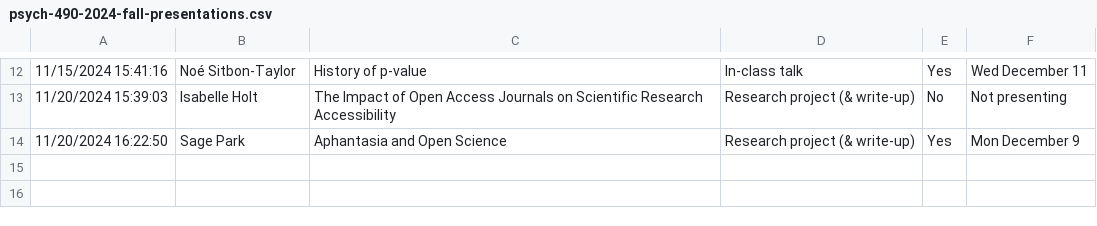
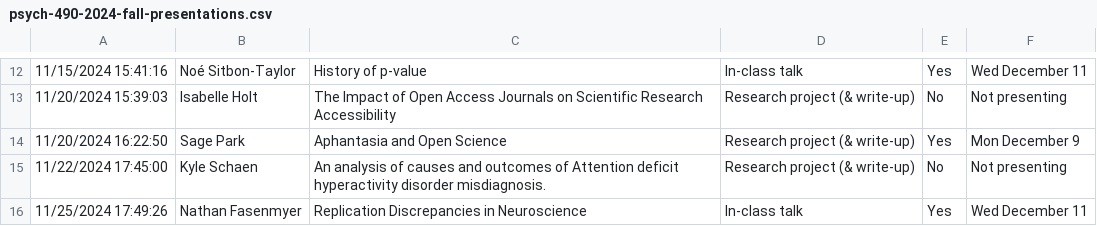
Before and after one commit to psu-psychology/psych-490-reproducibility-2024-fall, a CSV file: src/surveys/csv/psych-490-2024-fall-presentations.csv, drawn as a sheet; only a part is shown, gaps mark what is left out; the diff names each change by its address in the sheet, - before the commit and + after, or states it on an @@ line.

```diff
--- a/src/surveys/csv/psych-490-2024-fall-presentations.csv
+++ b/src/surveys/csv/psych-490-2024-fall-presentations.csv
+row 15: 11/22/2024 17:45:00 | Kyle Schaen | An analysis of causes and outcomes of Attention deficit hyperactivity disorder misdiagnosis. | Research project (& write-up) | No | Not presenting
+row 16: 11/25/2024 17:49:26 | Nathan Fasenmyer | Replication Discrepancies in Neuroscience | In-class talk | Yes | Wed December 11
```
Also changed, not shown: 12 other files.
